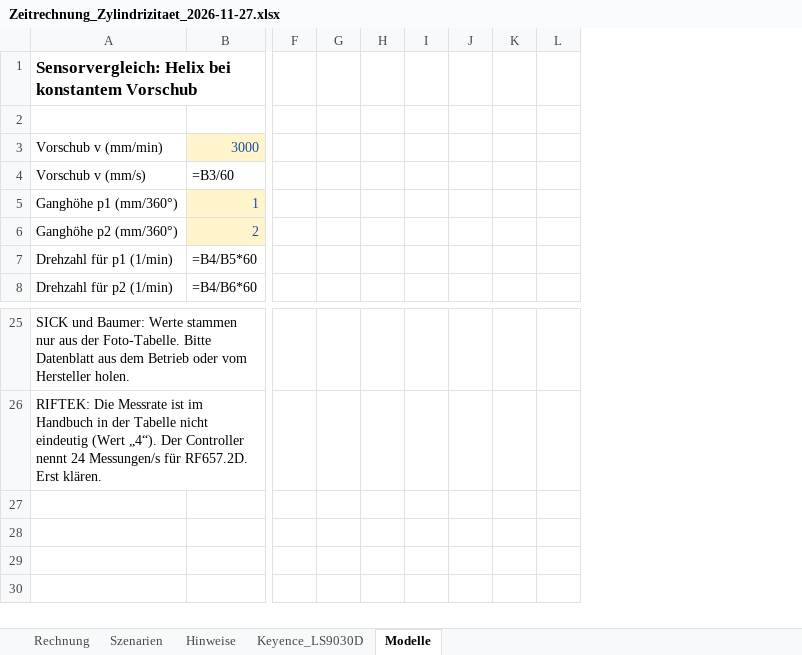
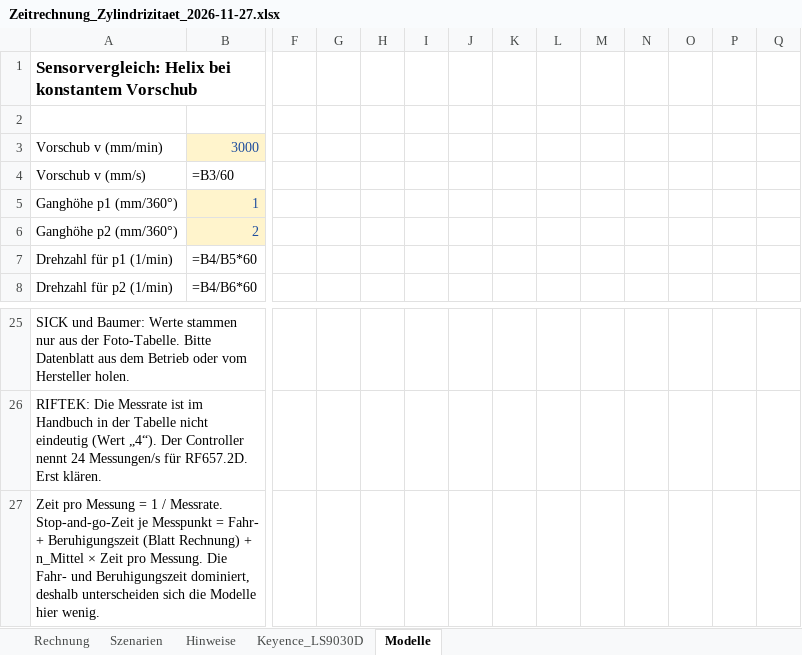
Before and after one commit to JanekBauer/Technikerarbeit, an Excel workbook: projekt/Zeitrechnung_Zylindrizitaet_2026-11-27.xlsx, sheet Modelle, drawn as a sheet; only a part is shown, gaps mark what is left out; values as stored, in another font and other column widths than the file's, no borders; formulas without a stored value are shown as written; rows hold the shown columns only; the diff names each change by its address in the sheet, - before the commit and + after, or states it on an @@ line.

```diff
--- a/projekt/Zeitrechnung_Zylindrizitaet_2026-11-27.xlsx (sheet Modelle)
+++ b/projekt/Zeitrechnung_Zylindrizitaet_2026-11-27.xlsx (sheet Modelle)
+column M, empty
+column N, empty
+column O, empty
+column P, empty
+column Q, empty
+row 27: Zeit pro Messung = 1 / Messrate. Stop-and-go-Zeit je Messpunkt = Fahr- + Beruhigungszeit (Blatt Rechnung) + n_Mittel × Zeit pro Messung. Die Fahr- und Beruhigungszeit dominiert, deshalb unterscheiden sich die Modelle hier wenig.
```
